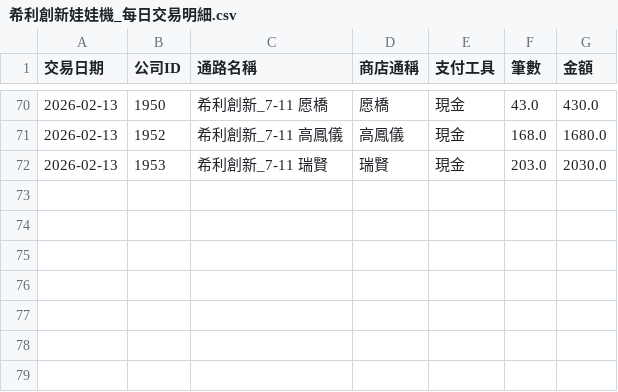
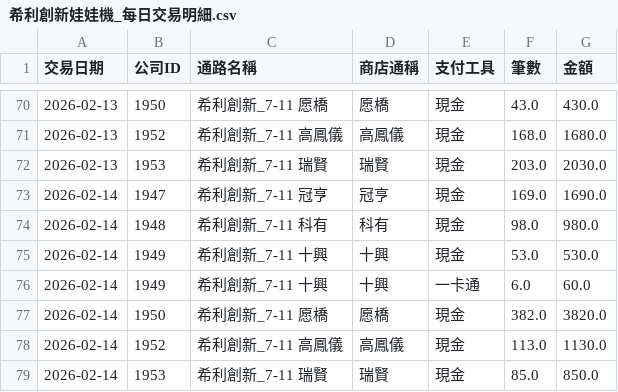
Before and after one commit to kennyacerits/JJBB-Data-Analysis, a CSV file: 數據分析/BI_希利創新/output/希利創新娃娃機_每日交易明細.csv, drawn as a sheet; only a part is shown, gaps mark what is left out; the diff names each change by its address in the sheet, - before the commit and + after, or states it on an @@ line.

```diff
--- a/數據分析/BI_希利創新/output/希利創新娃娃機_每日交易明細.csv
+++ b/數據分析/BI_希利創新/output/希利創新娃娃機_每日交易明細.csv
+row 73: 2026-02-14 | 1947 | 希利創新_7-11 冠亨 | 冠亨 | 現金 | 169.0 | 1690.0
+row 74: 2026-02-14 | 1948 | 希利創新_7-11 科有 | 科有 | 現金 | 98.0 | 980.0
+row 75: 2026-02-14 | 1949 | 希利創新_7-11 十興 | 十興 | 現金 | 53.0 | 530.0
+row 76: 2026-02-14 | 1949 | 希利創新_7-11 十興 | 十興 | 一卡通 | 6.0 | 60.0
+row 77: 2026-02-14 | 1950 | 希利創新_7-11 愿橋 | 愿橋 | 現金 | 382.0 | 3820.0
+row 78: 2026-02-14 | 1952 | 希利創新_7-11 高鳳儀 | 高鳳儀 | 現金 | 113.0 | 1130.0
+row 79: 2026-02-14 | 1953 | 希利創新_7-11 瑞賢 | 瑞賢 | 現金 | 85.0 | 850.0
```
